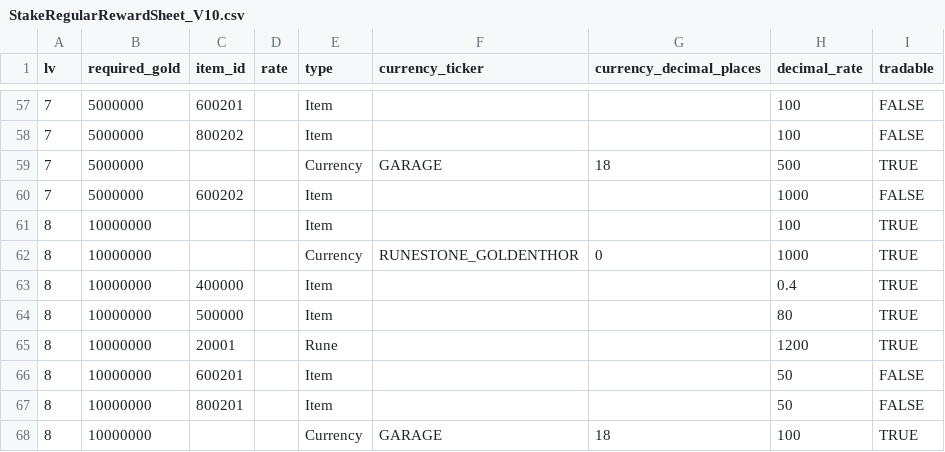
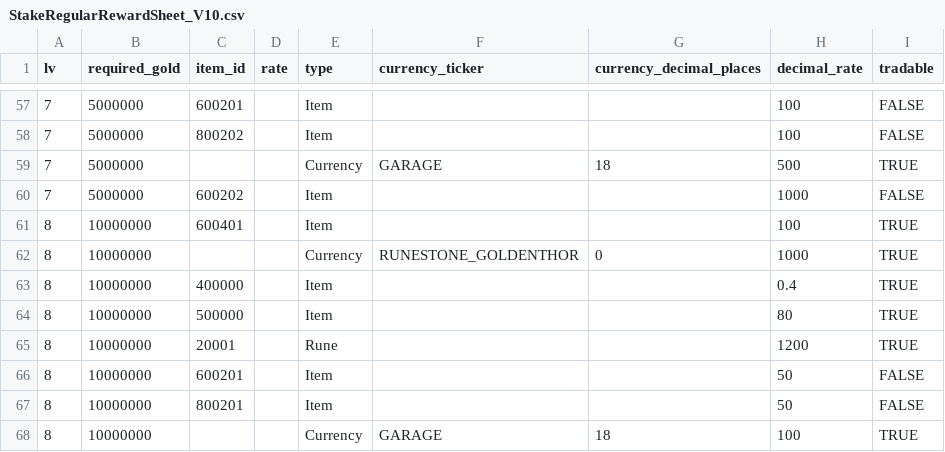
Before and after one commit to planetarium/lib9c, a CSV file: Lib9c/TableCSV/StakeRegularRewardSheet_V10.csv, drawn as a sheet; only a part is shown, gaps mark what is left out; the diff covers the shown part only.

```diff
--- a/Lib9c/TableCSV/StakeRegularRewardSheet_V10.csv
+++ b/Lib9c/TableCSV/StakeRegularRewardSheet_V10.csv
@@ -60,3 +60,3 @@ lv,required_gold,item_id,rate,type,currency_ticker,currency_decimal_places,decim
 7,5000000,600202,,Item,,,1000,FALSE
-8,10000000,,,Item,,,100,TRUE
+8,10000000,600401,,Item,,,100,TRUE
 8,10000000,,,Currency,RUNESTONE_GOLDENTHOR,0,1000,TRUE
```
Also changed, not shown: 6 edited cells elsewhere in this file.
